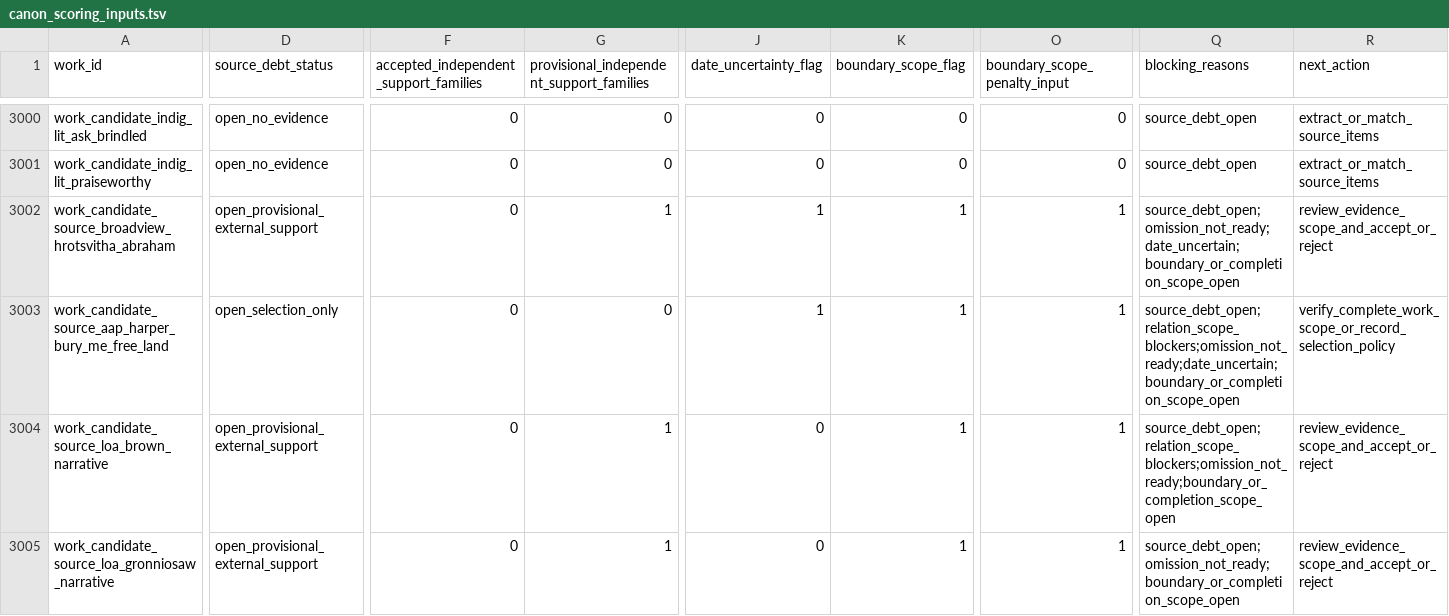
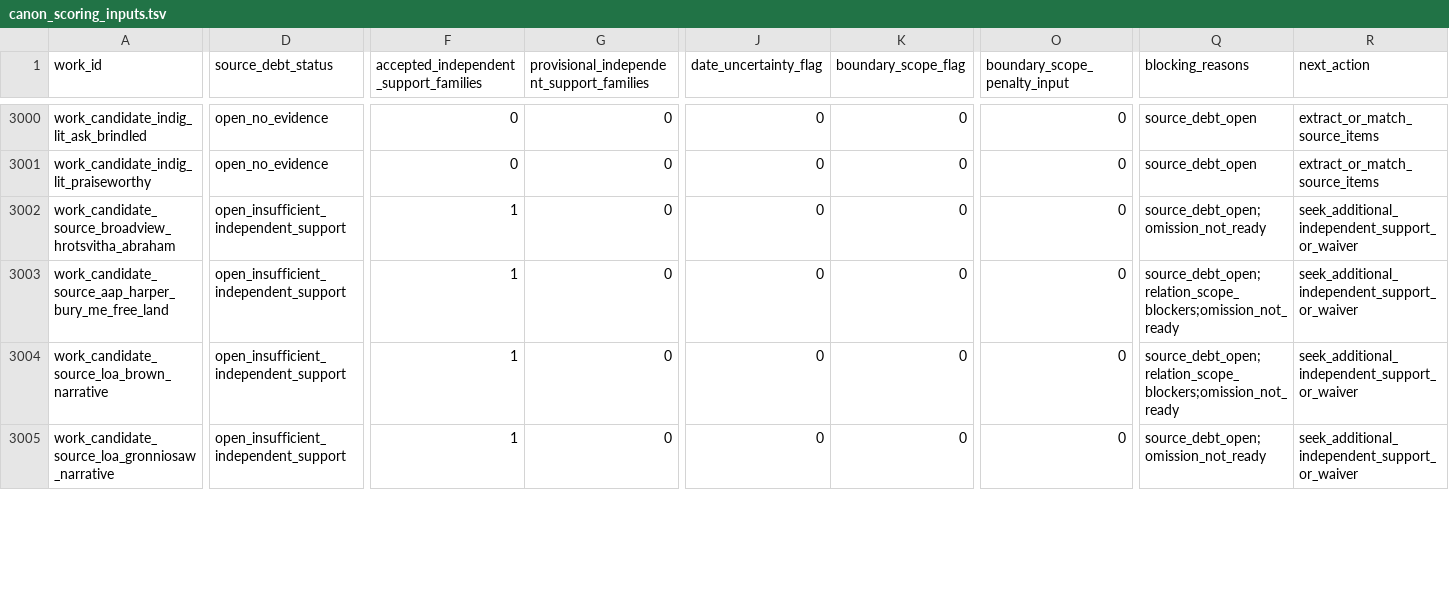
Before and after one commit to benjaminkramer50/benjaminkramer50.github.io, a TSV file: _planning/canon_build/tables/canon_scoring_inputs.tsv, drawn as a sheet; only a part is shown, gaps mark what is left out; the diff covers the shown part only; the diff names each change by its address in the sheet, - before the commit and + after, or states it on an @@ line.

```diff
--- a/_planning/canon_build/tables/canon_scoring_inputs.tsv
+++ b/_planning/canon_build/tables/canon_scoring_inputs.tsv
-D3002 (source_debt_status): open_provisional_external_support
+D3002 (source_debt_status): open_insufficient_independent_support
-F3002:F3005: 0
+F3002:F3005: 1
-G3002: 1
+G3002: 0
-J3002:J3003 (date_uncertainty_flag): 1
+J3002:J3003 (date_uncertainty_flag): 0
-K3002:K3005 (boundary_scope_flag): 1
+K3002:K3005 (boundary_scope_flag): 0
-O3002:O3005 (boundary_scope_penalty_input): 1
+O3002:O3005 (boundary_scope_penalty_input): 0
-Q3002 (blocking_reasons): source_debt_open;omission_not_ready;date_uncertain;boundary_or_completion_scope_open
+Q3002 (blocking_reasons): source_debt_open;omission_not_ready
-R3002 (next_action): review_evidence_scope_and_accept_or_reject
+R3002 (next_action): seek_additional_independent_support_or_waiver
-D3003 (source_debt_status): open_selection_only
+D3003 (source_debt_status): open_insufficient_independent_support
-Q3003 (blocking_reasons): source_debt_open;relation_scope_blockers;omission_not_ready;date_uncertain;boundary_or_completion_scope_open
+Q3003 (blocking_reasons): source_debt_open;relation_scope_blockers;omission_not_ready
-R3003 (next_action): verify_complete_work_scope_or_record_selection_policy
+R3003 (next_action): seek_additional_independent_support_or_waiver
-D3004:D3005 (source_debt_status): open_provisional_external_support
+D3004:D3005 (source_debt_status): open_insufficient_independent_support
-G3004:G3005: 1
+G3004:G3005: 0
-Q3004 (blocking_reasons): source_debt_open;relation_scope_blockers;omission_not_ready;boundary_or_completion_scope_open
+Q3004 (blocking_reasons): source_debt_open;relation_scope_blockers;omission_not_ready
-R3004:R3005 (next_action): review_evidence_scope_and_accept_or_reject
+R3004:R3005 (next_action): seek_additional_independent_support_or_waiver
-Q3005 (blocking_reasons): source_debt_open;omission_not_ready;boundary_or_completion_scope_open
+Q3005 (blocking_reasons): source_debt_open;omission_not_ready
```
Also changed, not shown: 15 edited cells elsewhere in this file, _planning/canon_build/tables/canon_evidence.tsv, _planning/canon_build/tables/canon_omission_queue.tsv, 9 other files.
